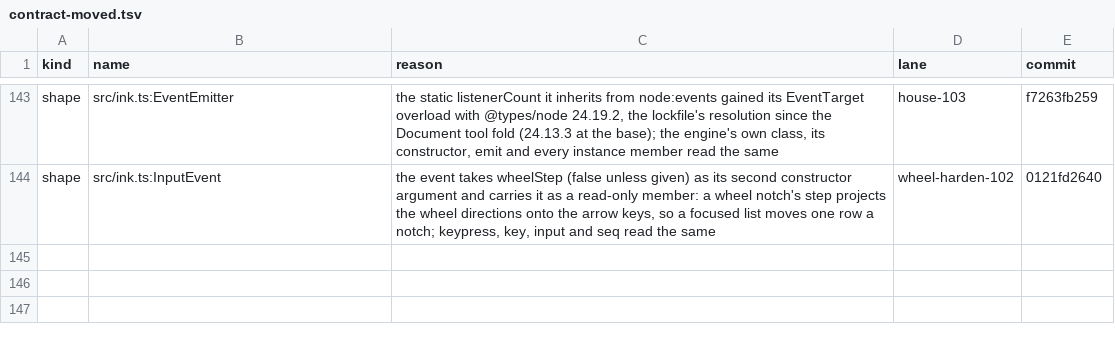
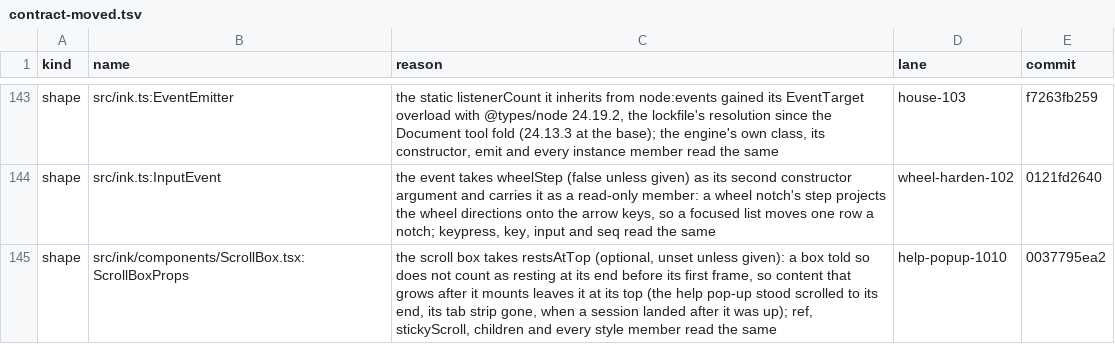
Before and after one commit to Whq02/MercuryCLI, a TSV file: scripts/engine-pass/contract-moved.tsv, drawn as a sheet; only a part is shown, gaps mark what is left out; the diff names each change by its address in the sheet, - before the commit and + after, or states it on an @@ line.

Commit message:
update

```diff
--- a/scripts/engine-pass/contract-moved.tsv
+++ b/scripts/engine-pass/contract-moved.tsv
+row 145: shape | src/ink/components/ScrollBox.tsx:ScrollBoxProps | the scroll box takes restsAtTop (optional, unset unless given): a box told so does not count as resting at its end before its first frame, so content that grows after it mounts leaves it at its top (the help pop-up stood scrolled to its end, its tab strip gone, when a session landed after it was up); ref, stickyScroll, children and every style member read the same | help-popup-1010 | 0037795ea2
```
